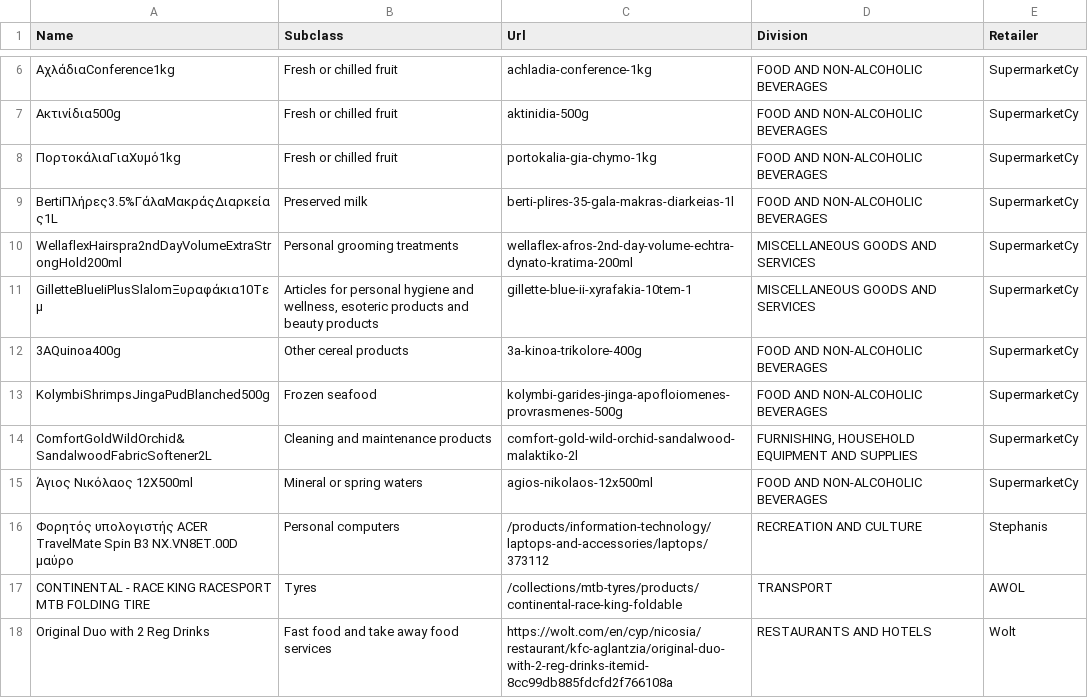
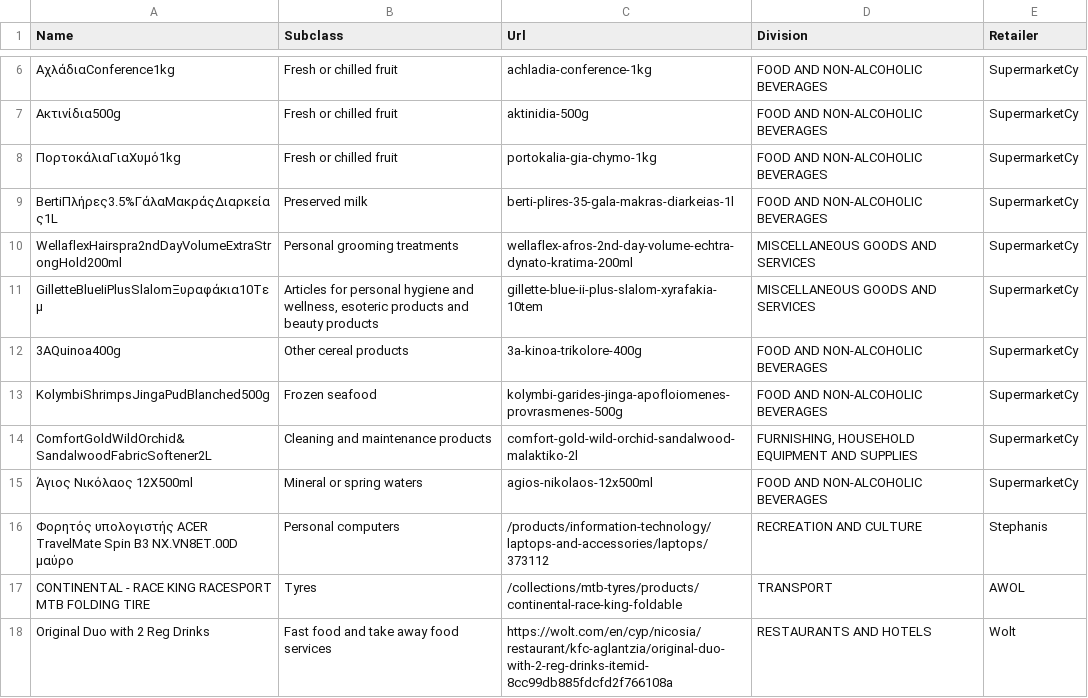
Before and after one commit to kvitalis/CyBPP, a CSV file: Datasets/DailyScrapingErrors.csv, drawn as a sheet; only a part is shown, gaps mark what is left out.

Commit message:
Update DailyScrapingErrors.csv

```diff
--- a/Datasets/DailyScrapingErrors.csv
+++ b/Datasets/DailyScrapingErrors.csv
@@ -10,3 +10,3 @@ BertiΠλήρες3.5%ΓάλαΜακράςΔιαρκείας1L,Preserved milk,ber
 WellaflexHairspra2ndDayVolumeExtraStrongHold200ml,Personal grooming treatments,wellaflex-afros-2nd-day-volume-echtra-dynato-kratima-200ml,MISCELLANEOUS GOODS AND SERVICES,SupermarketCy
-GilletteBlueIiPlusSlalomΞυραφάκια10Τεμ,"Articles for personal hygiene and wellness, esoteric products and beauty products",gillette-blue-ii-xyrafakia-10tem-1,MISCELLANEOUS GOODS AND SERVICES,SupermarketCy
+GilletteBlueIiPlusSlalomΞυραφάκια10Τεμ,"Articles for personal hygiene and wellness, esoteric products and beauty products",gillette-blue-ii-plus-slalom-xyrafakia-10tem,MISCELLANEOUS GOODS AND SERVICES,SupermarketCy
 3AQuinoa400g,Other cereal products,3a-kinoa-trikolore-400g,FOOD AND NON-ALCOHOLIC BEVERAGES,SupermarketCy
```
